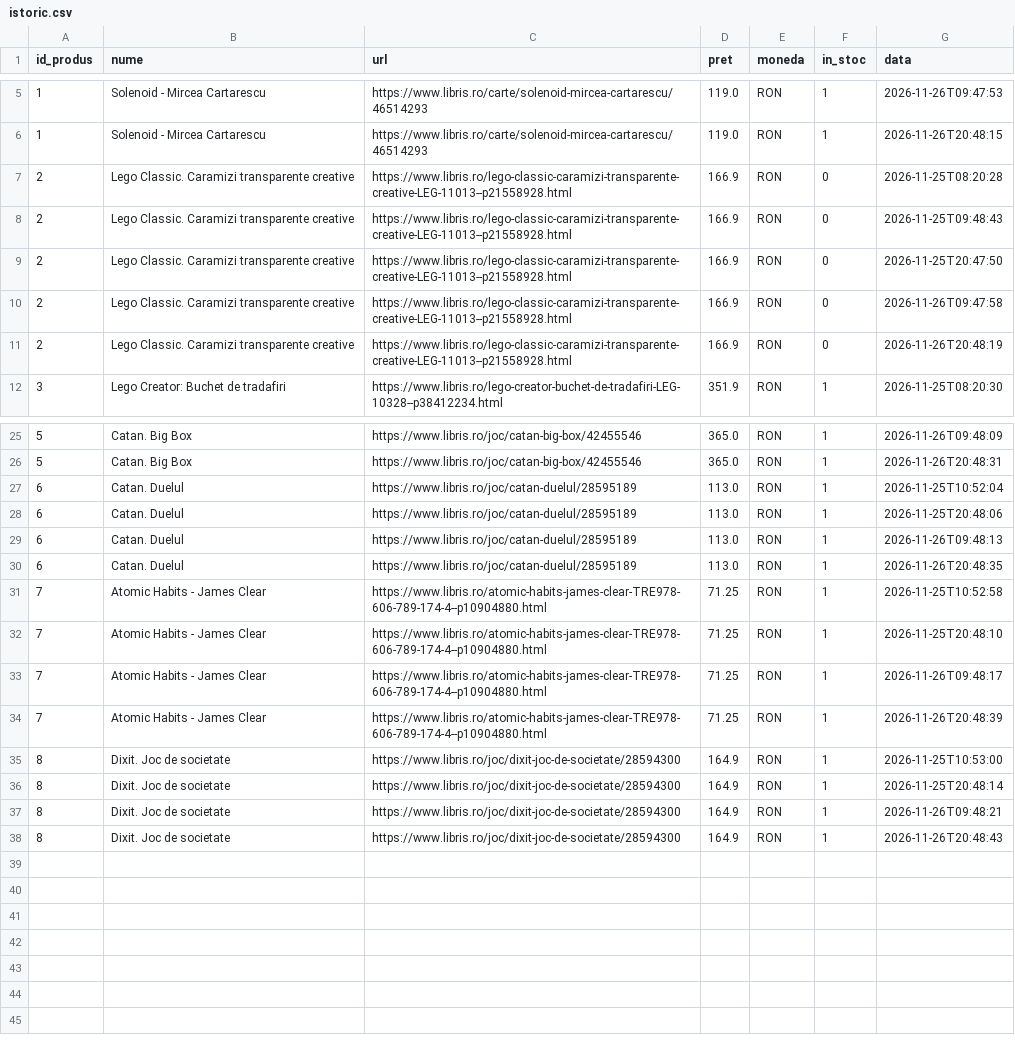
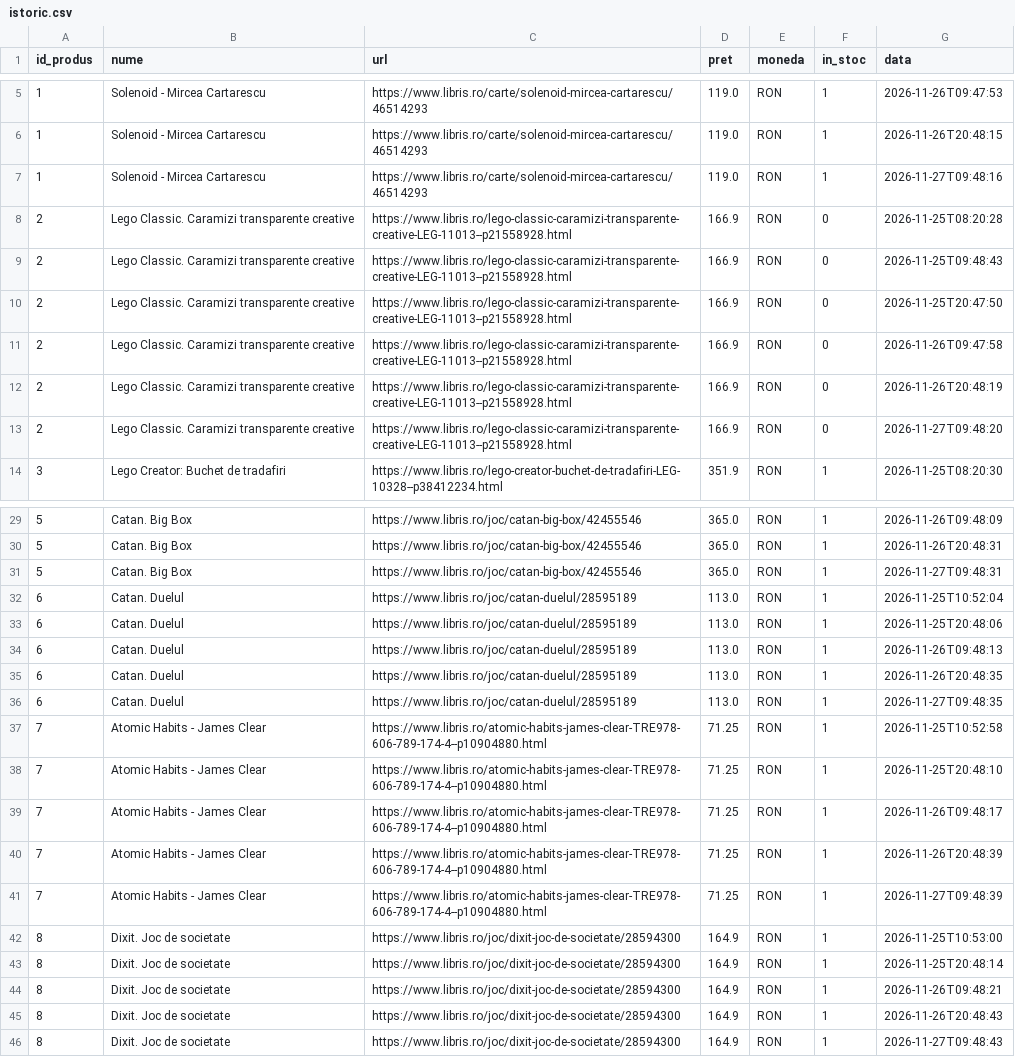
Before and after one commit to Miruna-Sommer/price-tracker, a CSV file: date/istoric.csv, drawn as a sheet; only a part is shown, gaps mark what is left out; the diff covers the shown part only.

```diff
--- a/date/istoric.csv
+++ b/date/istoric.csv
@@ -6,2 +6,3 @@ id_produs,nume,url,pret,moneda,in_stoc,data
 1,Solenoid - Mircea Cartarescu,https://www.libris.ro/carte/solenoid-mircea-cartarescu/46514293,119.0,RON,1,2026-11-26T20:48:15
+1,Solenoid - Mircea Cartarescu,https://www.libris.ro/carte/solenoid-mircea-cartarescu/46514293,119.0,RON,1,2026-11-27T09:48:16
 2,Lego Classic. Caramizi transparente creative,https://www.libris.ro/lego-classic-caramizi-transparente-creative-LEG-11013--p21558928.html,166.9,RON,0,2026-11-25T08:20:28
@@ -11,2 +12,3 @@ id_produs,nume,url,pret,moneda,in_stoc,data
 2,Lego Classic. Caramizi transparente creative,https://www.libris.ro/lego-classic-caramizi-transparente-creative-LEG-11013--p21558928.html,166.9,RON,0,2026-11-26T20:48:19
+2,Lego Classic. Caramizi transparente creative,https://www.libris.ro/lego-classic-caramizi-transparente-creative-LEG-11013--p21558928.html,166.9,RON,0,2026-11-27T09:48:20
 3,Lego Creator: Buchet de tradafiri,https://www.libris.ro/lego-creator-buchet-de-tradafiri-LEG-10328--p38412234.html,351.9,RON,1,2026-11-25T08:20:30
@@ -26,2 +30,3 @@ id_produs,nume,url,pret,moneda,in_stoc,data
 5,Catan. Big Box,https://www.libris.ro/joc/catan-big-box/42455546,365.0,RON,1,2026-11-26T20:48:31
+5,Catan. Big Box,https://www.libris.ro/joc/catan-big-box/42455546,365.0,RON,1,2026-11-27T09:48:31
 6,Catan. Duelul,https://www.libris.ro/joc/catan-duelul/28595189,113.0,RON,1,2026-11-25T10:52:04
@@ -30,2 +35,3 @@ id_produs,nume,url,pret,moneda,in_stoc,data
 6,Catan. Duelul,https://www.libris.ro/joc/catan-duelul/28595189,113.0,RON,1,2026-11-26T20:48:35
+6,Catan. Duelul,https://www.libris.ro/joc/catan-duelul/28595189,113.0,RON,1,2026-11-27T09:48:35
 7,Atomic Habits - James Clear,https://www.libris.ro/atomic-habits-james-clear-TRE978-606-789-174-4--p10904880.html,71.25,RON,1,2026-11-25T10:52:58
@@ -34,2 +40,3 @@ id_produs,nume,url,pret,moneda,in_stoc,data
 7,Atomic Habits - James Clear,https://www.libris.ro/atomic-habits-james-clear-TRE978-606-789-174-4--p10904880.html,71.25,RON,1,2026-11-26T20:48:39
+7,Atomic Habits - James Clear,https://www.libris.ro/atomic-habits-james-clear-TRE978-606-789-174-4--p10904880.html,71.25,RON,1,2026-11-27T09:48:39
 8,Dixit. Joc de societate,https://www.libris.ro/joc/dixit-joc-de-societate/28594300,164.9,RON,1,2026-11-25T10:53:00
@@ -38 +45,2 @@ id_produs,nume,url,pret,moneda,in_stoc,data
 8,Dixit. Joc de societate,https://www.libris.ro/joc/dixit-joc-de-societate/28594300,164.9,RON,1,2026-11-26T20:48:43
+8,Dixit. Joc de societate,https://www.libris.ro/joc/dixit-joc-de-societate/28594300,164.9,RON,1,2026-11-27T09:48:43
```
Also changed, not shown: 2 added rows elsewhere in this file, 10 other files.
